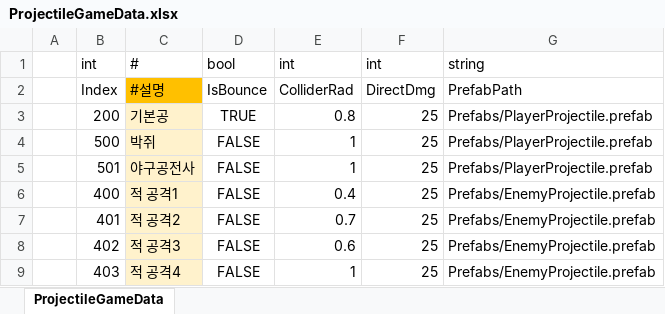
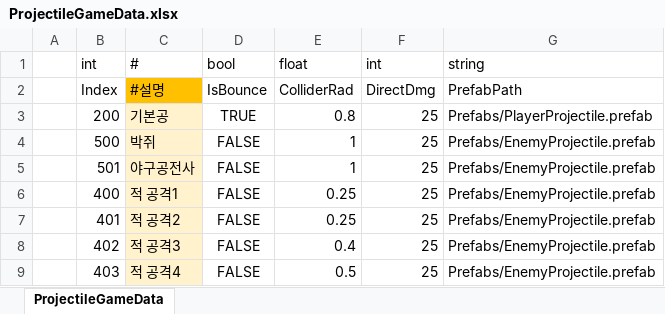
Before and after one commit to Cuty444/QT_Proto, an Excel workbook: _GameData/ProjectileGameData.xlsx, sheet ProjectileGameData, drawn as a sheet; values as stored, in another font and other column widths than the file's, no borders; table styles not drawn; the diff names each change by its address in the sheet, - before the commit and + after, or states it on an @@ line.

```diff
--- a/_GameData/ProjectileGameData.xlsx (sheet ProjectileGameData)
+++ b/_GameData/ProjectileGameData.xlsx (sheet ProjectileGameData)
-E1: int
+E1: float
-G4:G5 (string): Prefabs/PlayerProjectile.prefab
+G4:G5 (string): Prefabs/EnemyProjectile.prefab
-E6 (float): 0.4
+E6 (float): 0.25
-E7 (float): 0.7
+E7 (float): 0.25
-E8 (float): 0.6
+E8 (float): 0.4
-E9 (float): 1
+E9 (float): 0.5
```
Also changed, not shown: _GameData/CharacterAtkGameData.xlsx, _GameData/EnemyGameData.xlsx, 14 other files.
